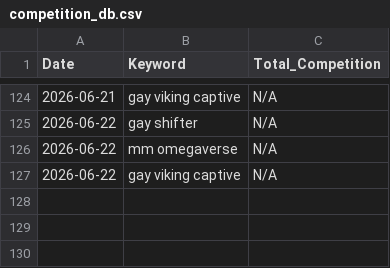
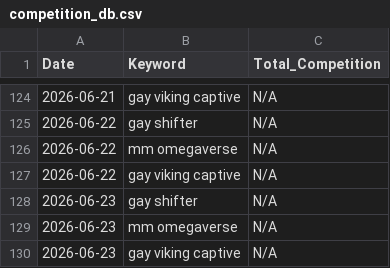
Before and after one commit to Detectiveyee/kdp-backend-data, a CSV file: competition_db.csv, drawn as a sheet; only a part is shown, gaps mark what is left out; the diff names each change by its address in the sheet, - before the commit and + after, or states it on an @@ line.

Commit message:
Daily Market Data Update: Tue Jun 23 11:16:19 UTC 2026

```diff
--- a/competition_db.csv
+++ b/competition_db.csv
+row 128: 2026-06-23 | gay shifter | N/A
+row 129: 2026-06-23 | mm omegaverse | N/A
+row 130: 2026-06-23 | gay viking captive | N/A
```
Also changed, not shown: bsr_history_db.csv.
